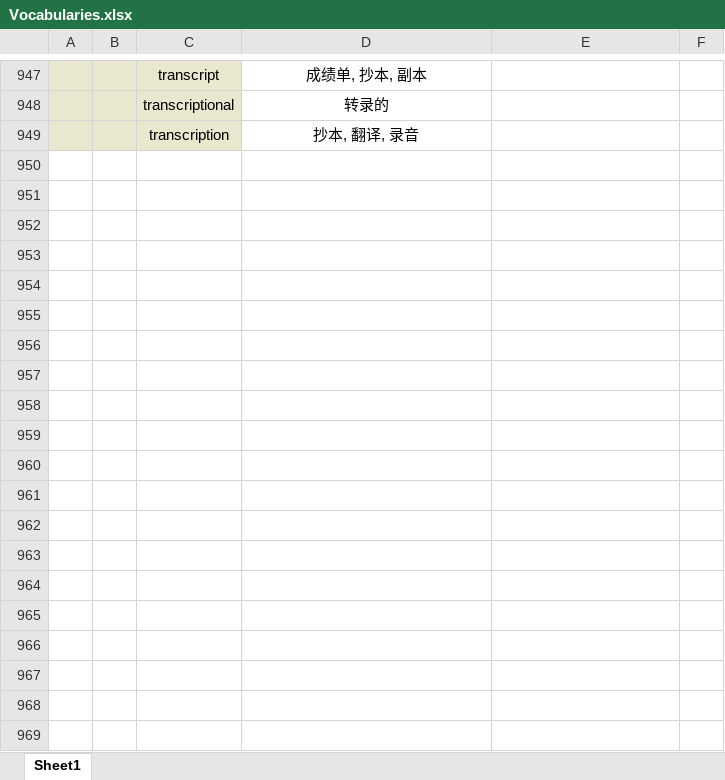
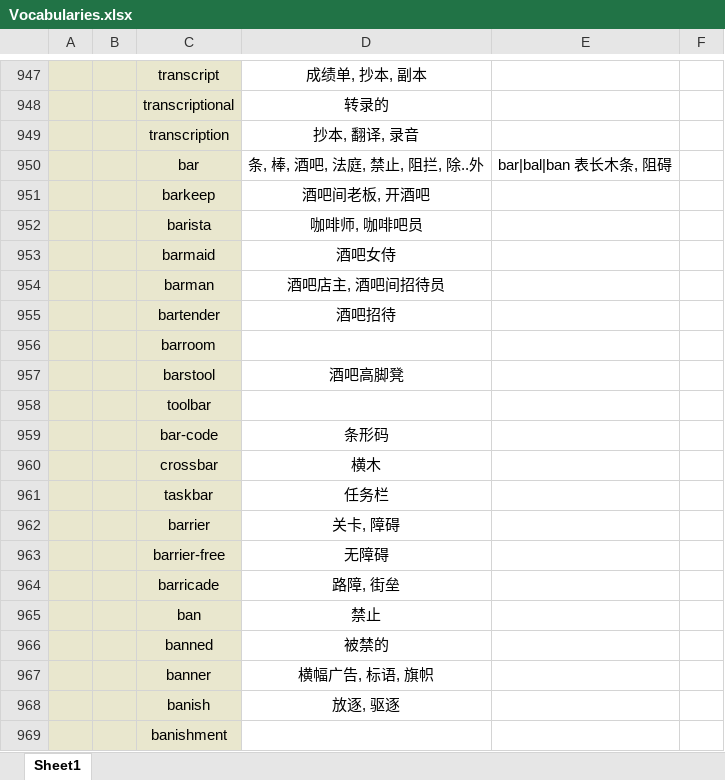
Before and after one commit to Favian096/LearningNotes, an Excel workbook: English/Vocabularies.xlsx, sheet Sheet1, drawn as a sheet; only a part is shown, gaps mark what is left out; values as stored, in another font and other column widths than the file's, no borders; the diff covers the shown part only; the diff names each change by its address in the sheet, - before the commit and + after, or states it on an @@ line.

Commit message:
feat: vocabularies routine

```diff
--- a/English/Vocabularies.xlsx (sheet Sheet1)
+++ b/English/Vocabularies.xlsx (sheet Sheet1)
+row 950:  |  | bar | 条, 棒, 酒吧, 法庭, 禁止, 阻拦, 除..外 | bar|bal|ban 表长木条, 阻碍
+row 951:  |  | barkeep | 酒吧间老板, 开酒吧
+row 952:  |  | barista | 咖啡师, 咖啡吧员
+row 953:  |  | barmaid | 酒吧女侍
+row 954:  |  | barman | 酒吧店主, 酒吧间招待员
+row 955:  |  | bartender | 酒吧招待
+row 956:  |  | barroom
+row 957:  |  | barstool | 酒吧高脚凳
+row 958:  |  | toolbar
+row 959:  |  | bar-code | 条形码
+row 960:  |  | crossbar | 横木
+row 961:  |  | taskbar | 任务栏
+row 962:  |  | barrier | 关卡, 障碍
+row 963:  |  | barrier-free | 无障碍
+row 964:  |  | barricade | 路障, 街垒
+row 965:  |  | ban | 禁止
+row 966:  |  | banned | 被禁的
+row 967:  |  | banner | 横幅广告, 标语, 旗帜
+row 968:  |  | banish | 放逐, 驱逐
+row 969:  |  | banishment
```
Also changed, not shown: 84 added rows and 23 removed rows elsewhere in this sheet.
